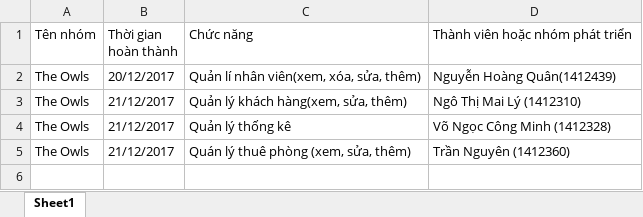
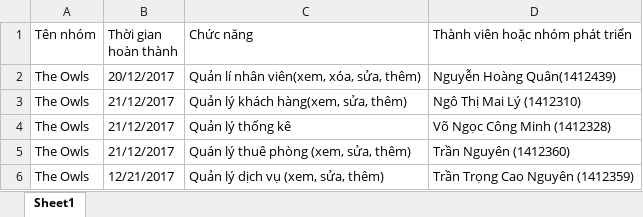
Before and after one commit to vongoccongminh/quanlykhachsan, an Excel workbook: SouceCode/Schedule/dangKyChucNang.xlsx, sheet Sheet1, drawn as a sheet; values as stored, in another font and other column widths than the file's, no borders; table styles not drawn; the diff names each change by its address in the sheet, - before the commit and + after, or states it on an @@ line.

Commit message:
1412359 update

```diff
--- a/SouceCode/Schedule/dangKyChucNang.xlsx (sheet Sheet1)
+++ b/SouceCode/Schedule/dangKyChucNang.xlsx (sheet Sheet1)
+row 6: The Owls | 12/21/2017 | Quản lý dịch vụ (xem, sửa, thêm) | Trần Trọng Cao Nguyên (1412359)
```
